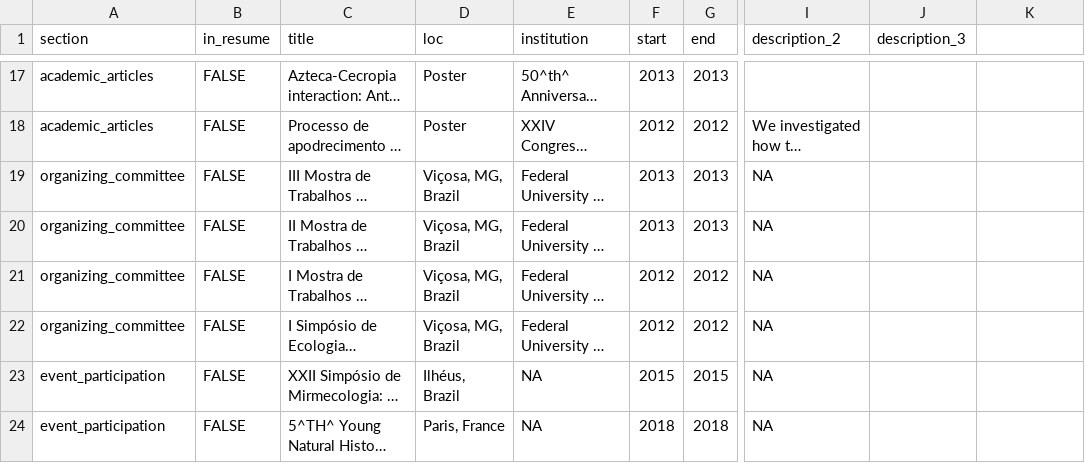
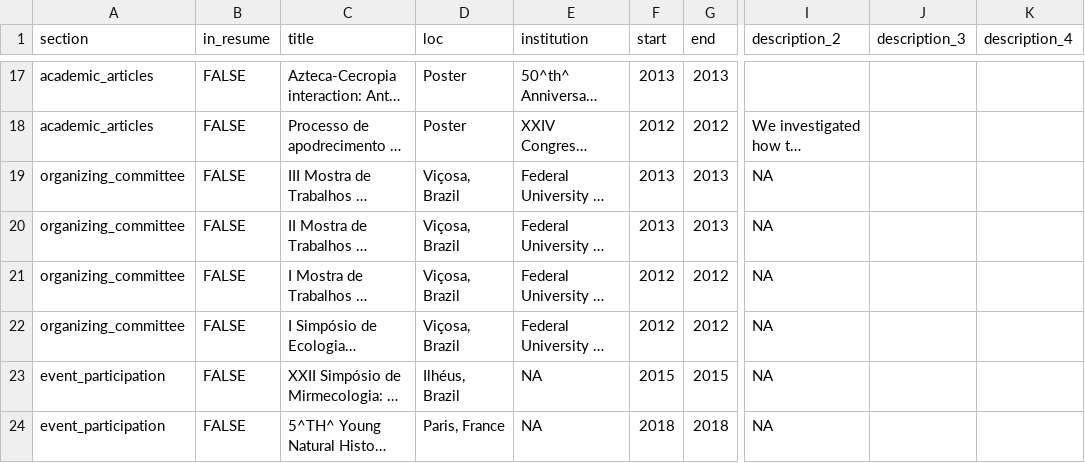
Before and after one commit to francisko-rezende/cv, a CSV file: positions.csv, drawn as a sheet; only a part is shown, gaps mark what is left out; long unchanged cells end in …; the diff covers the shown part only; the diff names each change by its address in the sheet, - before the commit and + after, or states it on an @@ line.

```diff
--- a/positions.csv
+++ b/positions.csv
-K1: (empty)
+K1: description_4
-D19:D22 (loc): Viçosa, MG, Brazil
+D19:D22 (loc): Viçosa, Brazil
```
Also changed, not shown: 1 added row and 17 edited cells elsewhere in this file, 4 other files.
